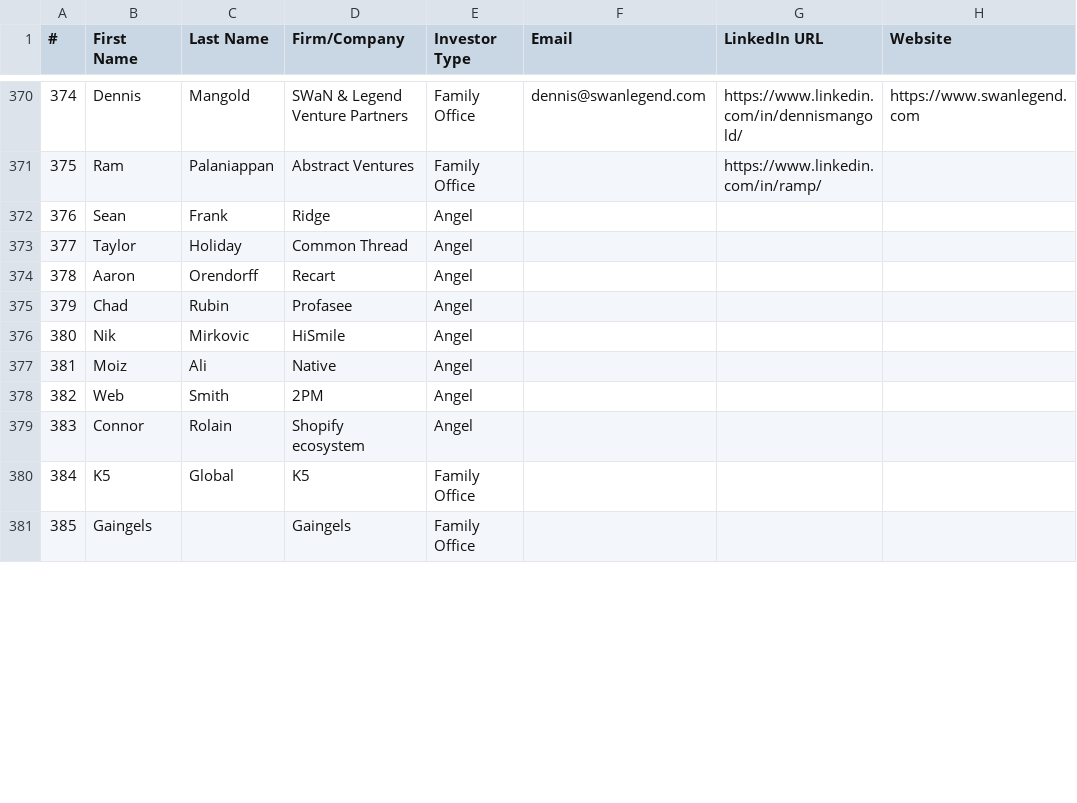
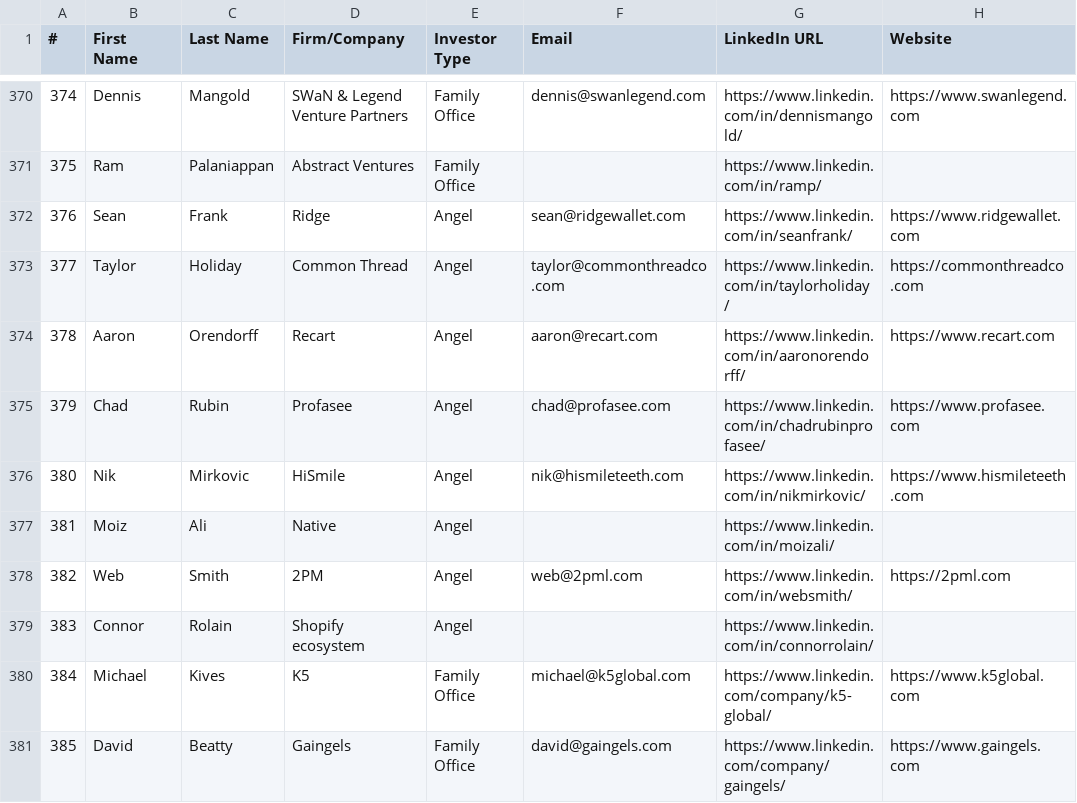
Before and after one commit to angelgambino/openclaw, a CSV file: workspace/projects/investor-outreach/needle-active.csv, drawn as a sheet; only a part is shown, gaps mark what is left out; the diff covers the shown part only; the diff names each change by its address in the sheet, - before the commit and + after, or states it on an @@ line.

Commit message:
Fixed Kiyan investor names/emails, all 17 now have LinkedIn + website + email

```diff
--- a/workspace/projects/investor-outreach/needle-active.csv
+++ b/workspace/projects/investor-outreach/needle-active.csv
-F372 (Email): (empty)
+F372 (Email): sean@ridgewallet.com
-G372 (LinkedIn URL): (empty)
+G372 (LinkedIn URL): https://www.linkedin.com/in/seanfrank/
-H372 (Website): (empty)
+H372 (Website): https://www.ridgewallet.com
-F373 (Email): (empty)
+F373 (Email): taylor@commonthreadco.com
-G373 (LinkedIn URL): (empty)
+G373 (LinkedIn URL): https://www.linkedin.com/in/taylorholiday/
-H373 (Website): (empty)
+H373 (Website): https://commonthreadco.com
-F374 (Email): (empty)
+F374 (Email): aaron@recart.com
-G374 (LinkedIn URL): (empty)
+G374 (LinkedIn URL): https://www.linkedin.com/in/aaronorendorff/
-H374 (Website): (empty)
+H374 (Website): https://www.recart.com
-F375 (Email): (empty)
+F375 (Email): chad@profasee.com
-G375 (LinkedIn URL): (empty)
+G375 (LinkedIn URL): https://www.linkedin.com/in/chadrubinprofasee/
-H375 (Website): (empty)
+H375 (Website): https://www.profasee.com
-F376 (Email): (empty)
+F376 (Email): nik@hismileteeth.com
-G376 (LinkedIn URL): (empty)
+G376 (LinkedIn URL): https://www.linkedin.com/in/nikmirkovic/
-H376 (Website): (empty)
+H376 (Website): https://www.hismileteeth.com
-G377 (LinkedIn URL): (empty)
+G377 (LinkedIn URL): https://www.linkedin.com/in/moizali/
-F378 (Email): (empty)
+F378 (Email): web@2pml.com
-G378 (LinkedIn URL): (empty)
+G378 (LinkedIn URL): https://www.linkedin.com/in/websmith/
-H378 (Website): (empty)
+H378 (Website): https://2pml.com
-G379 (LinkedIn URL): (empty)
+G379 (LinkedIn URL): https://www.linkedin.com/in/connorrolain/
-B380 (First Name): K5
+B380 (First Name): Michael
-C380 (Last Name): Global
+C380 (Last Name): Kives
-F380 (Email): (empty)
+F380 (Email): michael@k5global.com
-G380 (LinkedIn URL): (empty)
+G380 (LinkedIn URL): https://www.linkedin.com/company/k5-global/
-H380 (Website): (empty)
+H380 (Website): https://www.k5global.com
-B381 (First Name): Gaingels
+B381 (First Name): David
-C381 (Last Name): (empty)
+C381 (Last Name): Beatty
-F381 (Email): (empty)
+F381 (Email): david@gaingels.com
-G381 (LinkedIn URL): (empty)
+G381 (LinkedIn URL): https://www.linkedin.com/company/gaingels/
-H381 (Website): (empty)
+H381 (Website): https://www.gaingels.com
```
Also changed, not shown: 29 edited cells elsewhere in this file.
